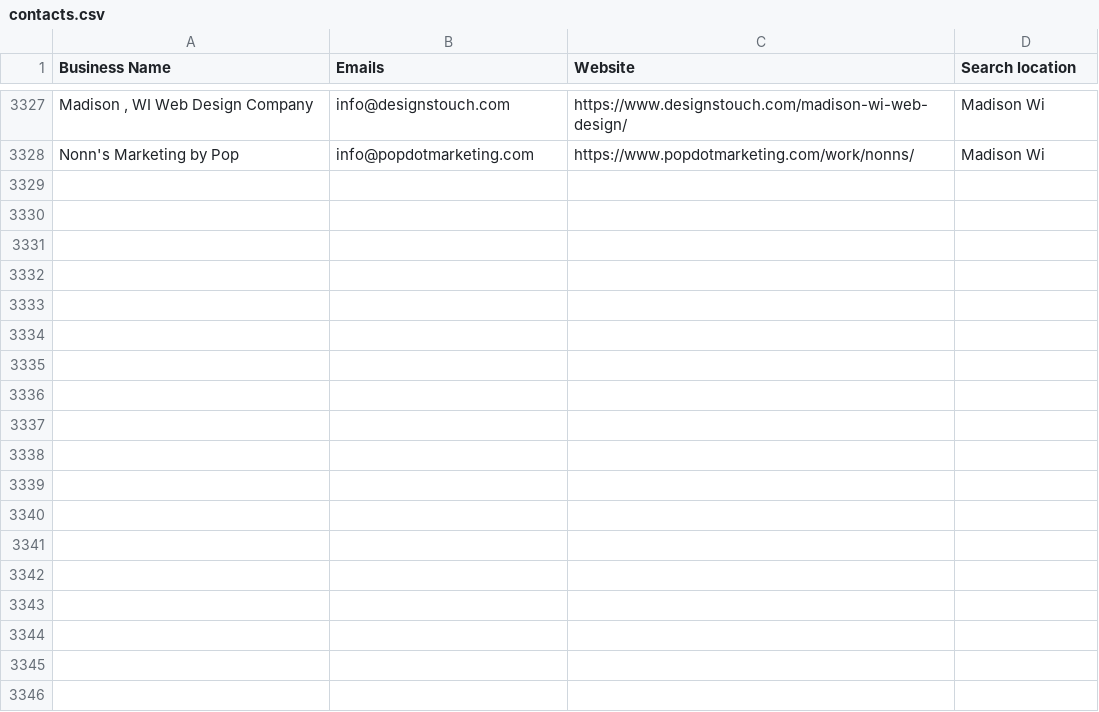
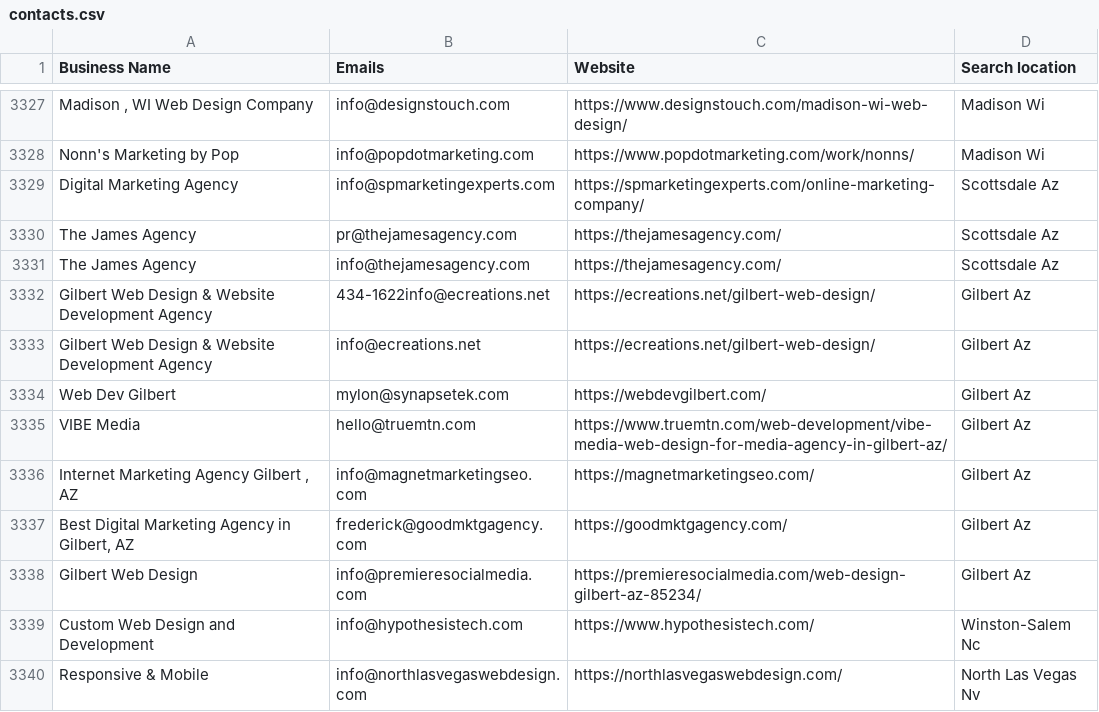
Before and after one commit to sangam8511/email-scraper-saas, a CSV file: recipients/contacts.csv, drawn as a sheet; only a part is shown, gaps mark what is left out; the diff names each change by its address in the sheet, - before the commit and + after, or states it on an @@ line.

```diff
--- a/recipients/contacts.csv
+++ b/recipients/contacts.csv
+row 3329: Digital Marketing Agency | info@spmarketingexperts.com | https://spmarketingexperts.com/online-marketing-company/ | Scottsdale Az
+row 3330: The James Agency | pr@thejamesagency.com | https://thejamesagency.com/ | Scottsdale Az
+row 3331: The James Agency | info@thejamesagency.com | https://thejamesagency.com/ | Scottsdale Az
+row 3332: Gilbert Web Design & Website Development Agency | 434-1622info@ecreations.net | https://ecreations.net/gilbert-web-design/ | Gilbert Az
+row 3333: Gilbert Web Design & Website Development Agency | info@ecreations.net | https://ecreations.net/gilbert-web-design/ | Gilbert Az
+row 3334: Web Dev Gilbert | mylon@synapsetek.com | https://webdevgilbert.com/ | Gilbert Az
+row 3335: VIBE Media | hello@truemtn.com | https://www.truemtn.com/web-development/vibe-media-web-design-for-media-agency-in-gilbert-az/ | Gilbert Az
+row 3336: Internet Marketing Agency Gilbert , AZ | info@magnetmarketingseo.com | https://magnetmarketingseo.com/ | Gilbert Az
+row 3337: Best Digital Marketing Agency in Gilbert, AZ | frederick@goodmktgagency.com | https://goodmktgagency.com/ | Gilbert Az
+row 3338: Gilbert Web Design | info@premieresocialmedia.com | https://premieresocialmedia.com/web-design-gilbert-az-85234/ | Gilbert Az
+row 3339: Custom Web Design and Development | info@hypothesistech.com | https://www.hypothesistech.com/ | Winston-Salem Nc
+row 3340: Responsive & Mobile | info@northlasvegaswebdesign.com | https://northlasvegaswebdesign.com/ | North Las Vegas Nv
```
Also changed, not shown: 6 other files.
